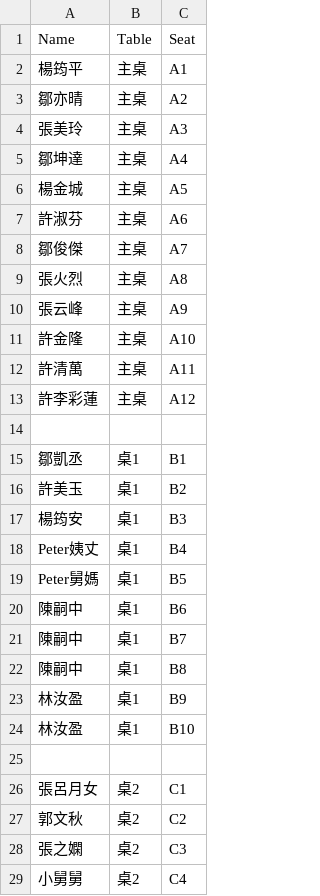
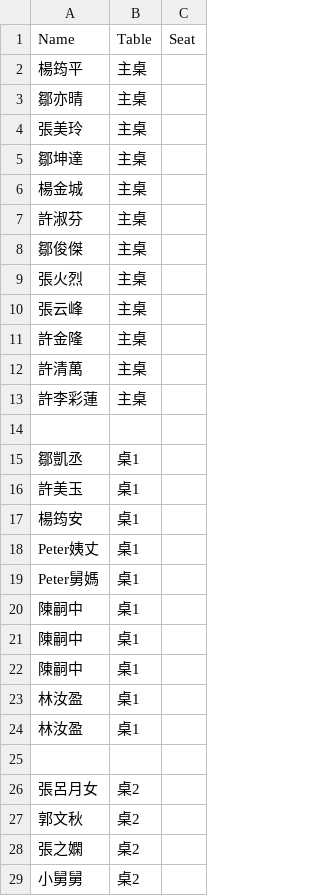
Before and after one commit to peteryang1110/small_project_for_wedding, a CSV file: seats.csv, drawn as a sheet; only a part is shown; the diff covers the shown part only.

Commit message:
Update seats.csv

```diff
--- a/seats.csv
+++ b/seats.csv
@@ -1,29 +1,29 @@
 Name,Table,Seat
-楊筠平,主桌,A1
-鄒亦晴,主桌,A2
-張美玲,主桌,A3
-鄒坤達,主桌,A4
-楊金城,主桌,A5
-許淑芬,主桌,A6
-鄒俊傑,主桌,A7
-張火烈,主桌,A8
-張云峰,主桌, A9
-許金隆,主桌,A10
-許清萬,主桌,A11
-許李彩蓮,主桌,A12
+楊筠平,主桌
+鄒亦晴,主桌
+張美玲,主桌
+鄒坤達,主桌
+楊金城,主桌
+許淑芬,主桌
+鄒俊傑,主桌
+張火烈,主桌
+張云峰,主桌
+許金隆,主桌
+許清萬,主桌
+許李彩蓮,主桌
 
-鄒凱丞,桌1,B1
-許美玉,桌1,B2
-楊筠安,桌1,B3
-Peter姨丈,桌1,B4
-Peter舅媽,桌1,B5
-陳嗣中,桌1,B6
-陳嗣中,桌1,B7
-陳嗣中,桌1,B8
-林汝盈,桌1,B9
-林汝盈,桌1,B10
+鄒凱丞,桌1
+許美玉,桌1
+楊筠安,桌1
+Peter姨丈,桌1
+Peter舅媽,桌1
+陳嗣中,桌1
+陳嗣中,桌1
+陳嗣中,桌1
+林汝盈,桌1
+林汝盈,桌1
 
-張呂月女,桌2,C1
-郭文秋,桌2,C2
-張之嫻,桌2,C3
-小舅舅,桌2,C4
+張呂月女,桌2
+郭文秋,桌2
+張之嫻,桌2
+小舅舅,桌2
```
Also changed, not shown: 9 added rows and 5 edited cells elsewhere in this file.
